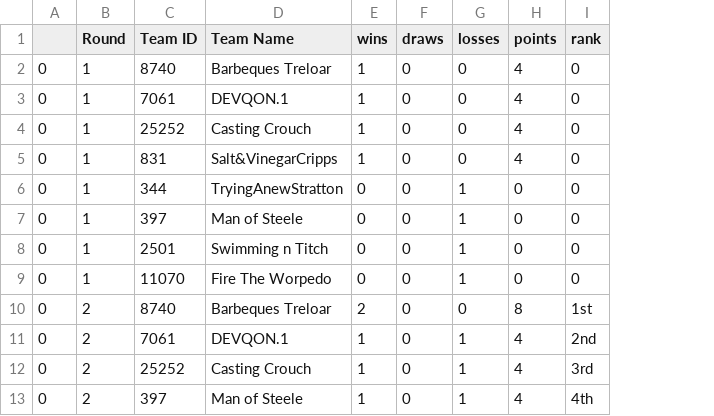
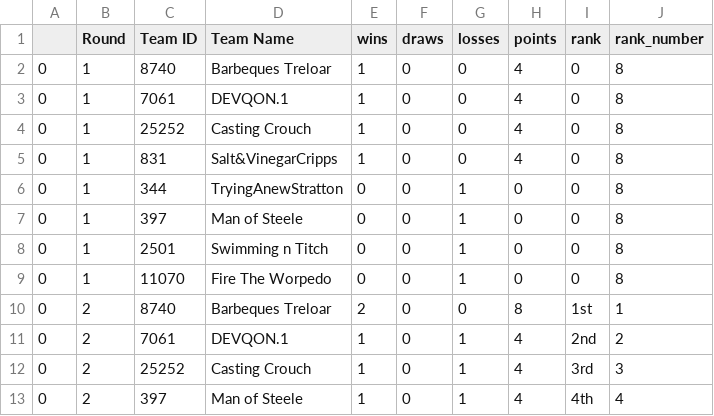
Before and after one commit to mark-richards/sc_scraper, a CSV file: inputs/weekly_ladder - with finals.csv, drawn as a sheet; only a part is shown; the diff names each change by its address in the sheet, - before the commit and + after, or states it on an @@ line.

```diff
--- a/inputs/weekly_ladder - with finals.csv
+++ b/inputs/weekly_ladder - with finals.csv
+column J (rank_number), rows 2-13: 8 | 8 | 8 | 8 | 8 | 8 | 8 | 8 | 1 | 2 | 3 | 4
```
Also changed, not shown: 8 other files.
